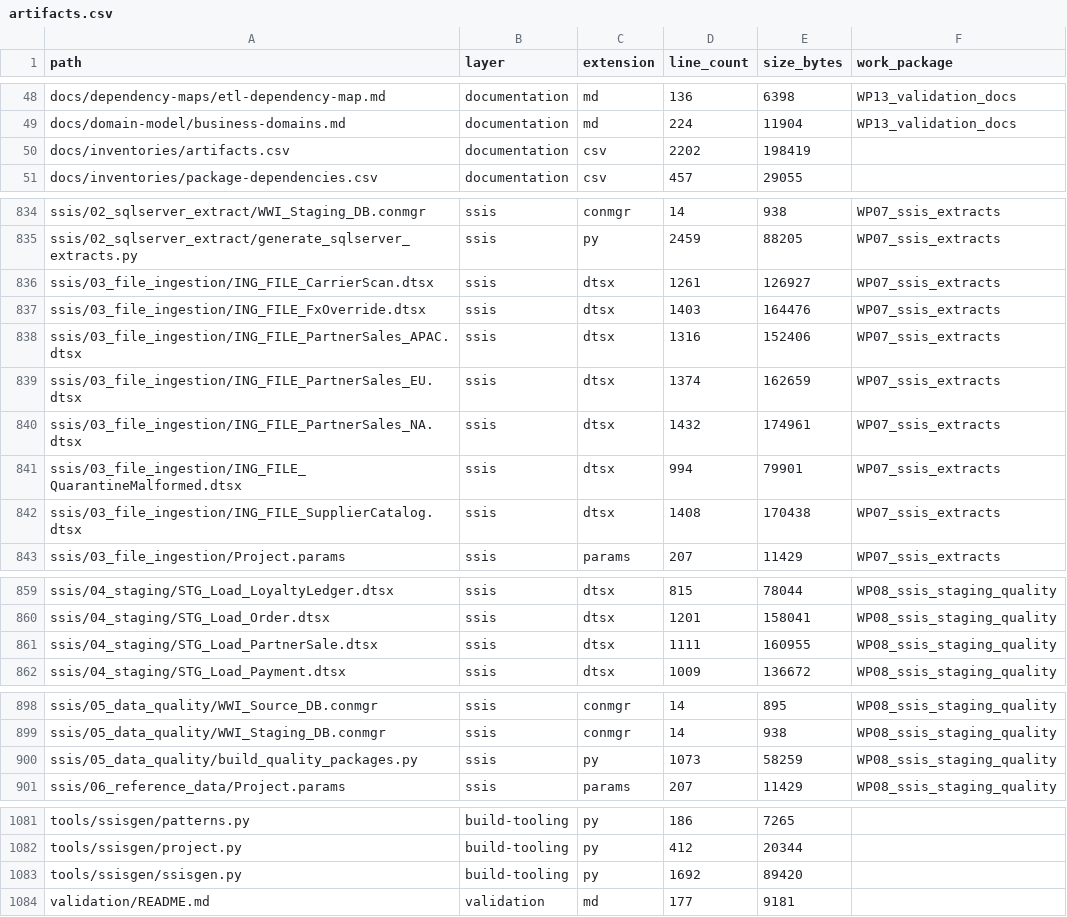
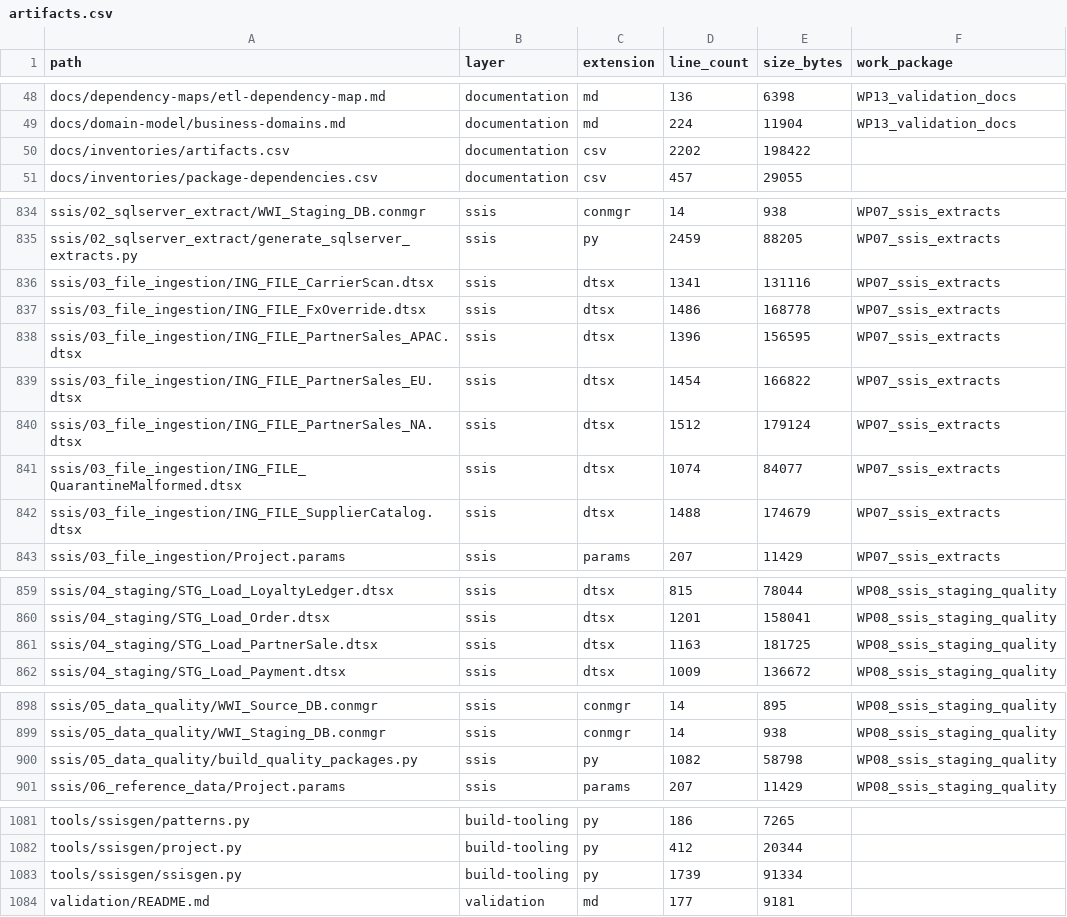
Before and after one commit to Cognition-Partner-Workshops/dbx-legacy-enterprise-data-platform, a CSV file: docs/inventories/artifacts.csv, drawn as a sheet; only a part is shown, gaps mark what is left out; the diff covers the shown part only.

```diff
--- a/docs/inventories/artifacts.csv
+++ b/docs/inventories/artifacts.csv
@@ -49,3 +49,3 @@ docs/dependency-maps/etl-dependency-map.md,documentation,md,136,6398,WP13_valida
 docs/domain-model/business-domains.md,documentation,md,224,11904,WP13_validation_docs
-docs/inventories/artifacts.csv,documentation,csv,2202,198419,
+docs/inventories/artifacts.csv,documentation,csv,2202,198422,
 docs/inventories/package-dependencies.csv,documentation,csv,457,29055,
@@ -835,9 +835,9 @@ ssis/02_sqlserver_extract/WWI_Staging_DB.conmgr,ssis,conmgr,14,938,WP07_ssis_ext
 ssis/02_sqlserver_extract/generate_sqlserver_extracts.py,ssis,py,2459,88205,WP07_ssis_extracts
-ssis/03_file_ingestion/ING_FILE_CarrierScan.dtsx,ssis,dtsx,1261,126927,WP07_ssis_extracts
-ssis/03_file_ingestion/ING_FILE_FxOverride.dtsx,ssis,dtsx,1403,164476,WP07_ssis_extracts
-ssis/03_file_ingestion/ING_FILE_PartnerSales_APAC.dtsx,ssis,dtsx,1316,152406,WP07_ssis_extracts
-ssis/03_file_ingestion/ING_FILE_PartnerSales_EU.dtsx,ssis,dtsx,1374,162659,WP07_ssis_extracts
-ssis/03_file_ingestion/ING_FILE_PartnerSales_NA.dtsx,ssis,dtsx,1432,174961,WP07_ssis_extracts
-ssis/03_file_ingestion/ING_FILE_QuarantineMalformed.dtsx,ssis,dtsx,994,79901,WP07_ssis_extracts
-ssis/03_file_ingestion/ING_FILE_SupplierCatalog.dtsx,ssis,dtsx,1408,170438,WP07_ssis_extracts
+ssis/03_file_ingestion/ING_FILE_CarrierScan.dtsx,ssis,dtsx,1341,131116,WP07_ssis_extracts
+ssis/03_file_ingestion/ING_FILE_FxOverride.dtsx,ssis,dtsx,1486,168778,WP07_ssis_extracts
+ssis/03_file_ingestion/ING_FILE_PartnerSales_APAC.dtsx,ssis,dtsx,1396,156595,WP07_ssis_extracts
+ssis/03_file_ingestion/ING_FILE_PartnerSales_EU.dtsx,ssis,dtsx,1454,166822,WP07_ssis_extracts
+ssis/03_file_ingestion/ING_FILE_PartnerSales_NA.dtsx,ssis,dtsx,1512,179124,WP07_ssis_extracts
+ssis/03_file_ingestion/ING_FILE_QuarantineMalformed.dtsx,ssis,dtsx,1074,84077,WP07_ssis_extracts
+ssis/03_file_ingestion/ING_FILE_SupplierCatalog.dtsx,ssis,dtsx,1488,174679,WP07_ssis_extracts
 ssis/03_file_ingestion/Project.params,ssis,params,207,11429,WP07_ssis_extracts
@@ -860,3 +860,3 @@ ssis/04_staging/STG_Load_LoyaltyLedger.dtsx,ssis,dtsx,815,78044,WP08_ssis_stagin
 ssis/04_staging/STG_Load_Order.dtsx,ssis,dtsx,1201,158041,WP08_ssis_staging_quality
-ssis/04_staging/STG_Load_PartnerSale.dtsx,ssis,dtsx,1111,160955,WP08_ssis_staging_quality
+ssis/04_staging/STG_Load_PartnerSale.dtsx,ssis,dtsx,1163,181725,WP08_ssis_staging_quality
 ssis/04_staging/STG_Load_Payment.dtsx,ssis,dtsx,1009,136672,WP08_ssis_staging_quality
@@ -899,3 +899,3 @@ ssis/05_data_quality/WWI_Source_DB.conmgr,ssis,conmgr,14,895,WP08_ssis_staging_q
 ssis/05_data_quality/WWI_Staging_DB.conmgr,ssis,conmgr,14,938,WP08_ssis_staging_quality
-ssis/05_data_quality/build_quality_packages.py,ssis,py,1073,58259,WP08_ssis_staging_quality
+ssis/05_data_quality/build_quality_packages.py,ssis,py,1082,58798,WP08_ssis_staging_quality
 ssis/06_reference_data/Project.params,ssis,params,207,11429,WP08_ssis_staging_quality
@@ -1082,3 +1082,3 @@ tools/ssisgen/patterns.py,build-tooling,py,186,7265,
 tools/ssisgen/project.py,build-tooling,py,412,20344,
-tools/ssisgen/ssisgen.py,build-tooling,py,1692,89420,
+tools/ssisgen/ssisgen.py,build-tooling,py,1739,91334,
 validation/README.md,validation,md,177,9181,
```
Also changed, not shown: 1 added row and 30 edited cells elsewhere in this file, 26 other files.
